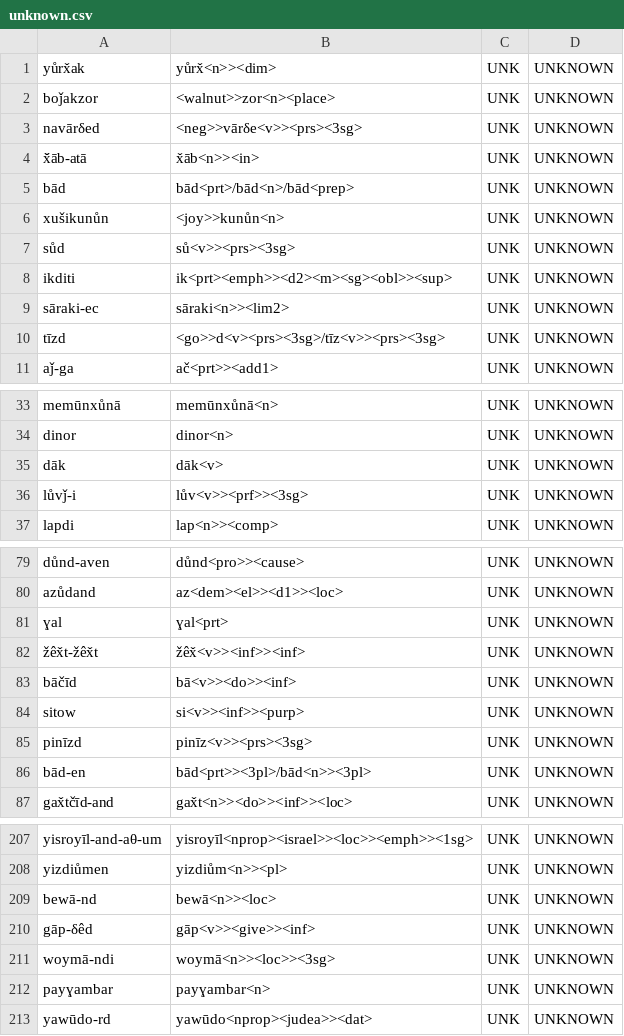
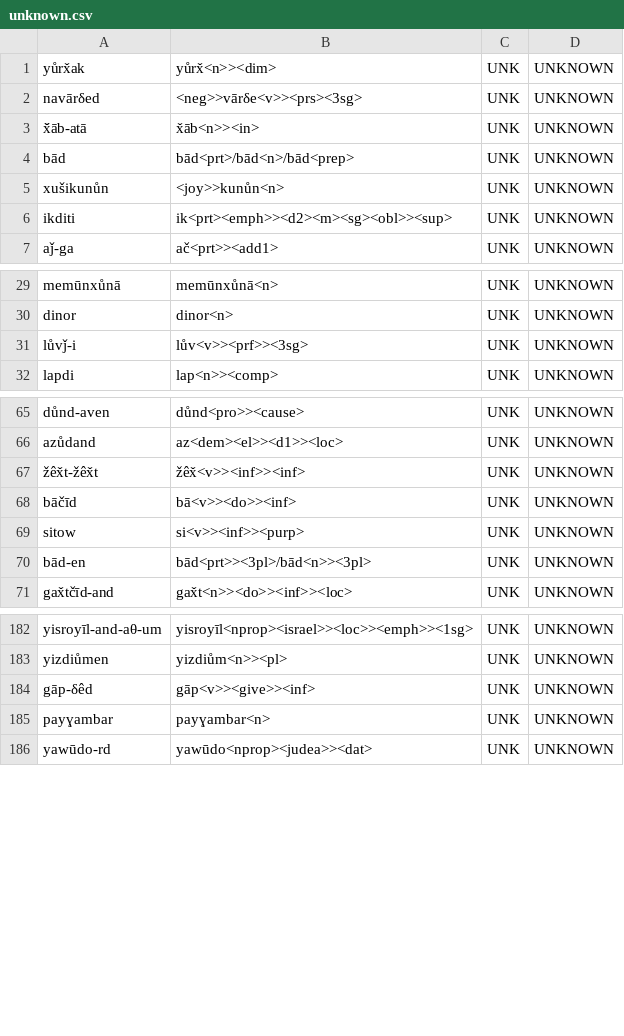
Before and after one commit to afmigoo/shughni_morphology, a CSV file: scripts/metrics/results/total/unique_subdir/unknown.csv, drawn as a sheet; only a part is shown, gaps mark what is left out; the diff covers the shown part only; the diff names each change by its address in the sheet, - before the commit and + after, or states it on an @@ line.

```diff
--- a/scripts/metrics/results/total/unique_subdir/unknown.csv
+++ b/scripts/metrics/results/total/unique_subdir/unknown.csv
-row 2: boǰakzor | <walnut>>zor<n><place> | UNK | UNKNOWN
-row 7: sůd | sů<v>><prs><3sg> | UNK | UNKNOWN
-row 9: sāraki-ec | sāraki<n>><lim2> | UNK | UNKNOWN
-row 10: tīzd | <go>>d<v><prs><3sg>/tīz<v>><prs><3sg> | UNK | UNKNOWN
-row 35: dāk | dāk<v> | UNK | UNKNOWN
-row 81: ɣal | ɣal<prt> | UNK | UNKNOWN
-row 85: pinīzd | pinīz<v>><prs><3sg> | UNK | UNKNOWN
-row 209: bewā-nd | bewā<n>><loc> | UNK | UNKNOWN
-row 211: woymā-ndi | woymā<n>><loc>><3sg> | UNK | UNKNOWN
```
Also changed, not shown: 27 removed rows and 3 edited cells elsewhere in this file, scripts/lexicons/db_dumps/verb_npst.csv, 37 other files.
